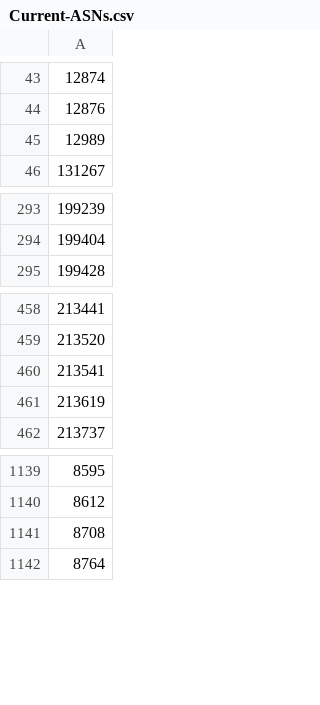
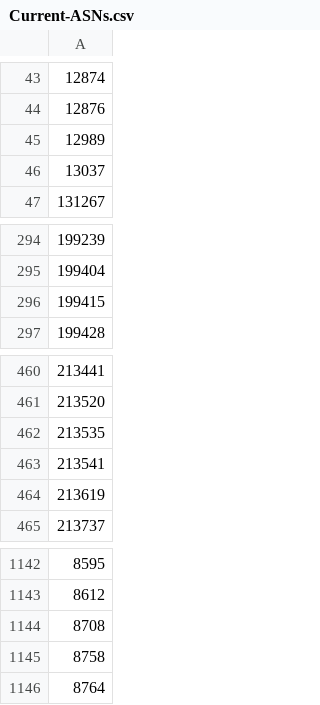
Before and after one commit to cypher139/ipblacklist, a CSV file: Reports/Current-ASNs.csv, drawn as a sheet; only a part is shown, gaps mark what is left out; the diff names each change by its address in the sheet, - before the commit and + after, or states it on an @@ line.

```diff
--- a/Reports/Current-ASNs.csv
+++ b/Reports/Current-ASNs.csv
+row 46: 13037
+row 296: 199415
+row 462: 213535
+row 1145: 8758
```
Also changed, not shown: Reports/ASN-CN.csv, Reports/ASN-IP.csv, 7 other files.
